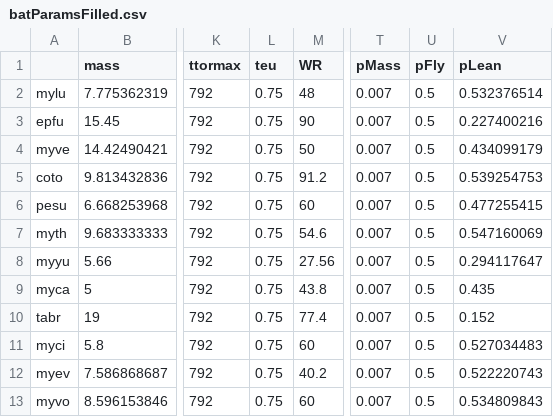
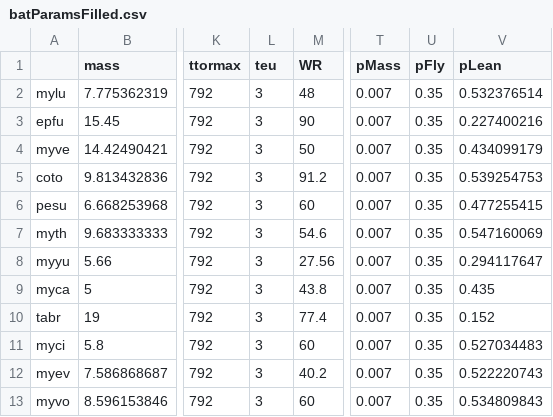
Before and after one commit to cghaase/batwintor-1, a CSV file: data-raw/batParamsFilled.csv, drawn as a sheet; only a part is shown, gaps mark what is left out; the diff names each change by its address in the sheet, - before the commit and + after, or states it on an @@ line.

Commit message:
Flight Fix
Fix fit of emperical data through the addition of flight completeted with the incouperation of the propper parameters into the bat.data file

```diff
--- a/data-raw/batParamsFilled.csv
+++ b/data-raw/batParamsFilled.csv
-L2:L13 (teu): 0.75
+L2:L13 (teu): 3
-U2:U13 (pFly): 0.5
+U2:U13 (pFly): 0.35
```
Also changed, not shown: 1 other file.
